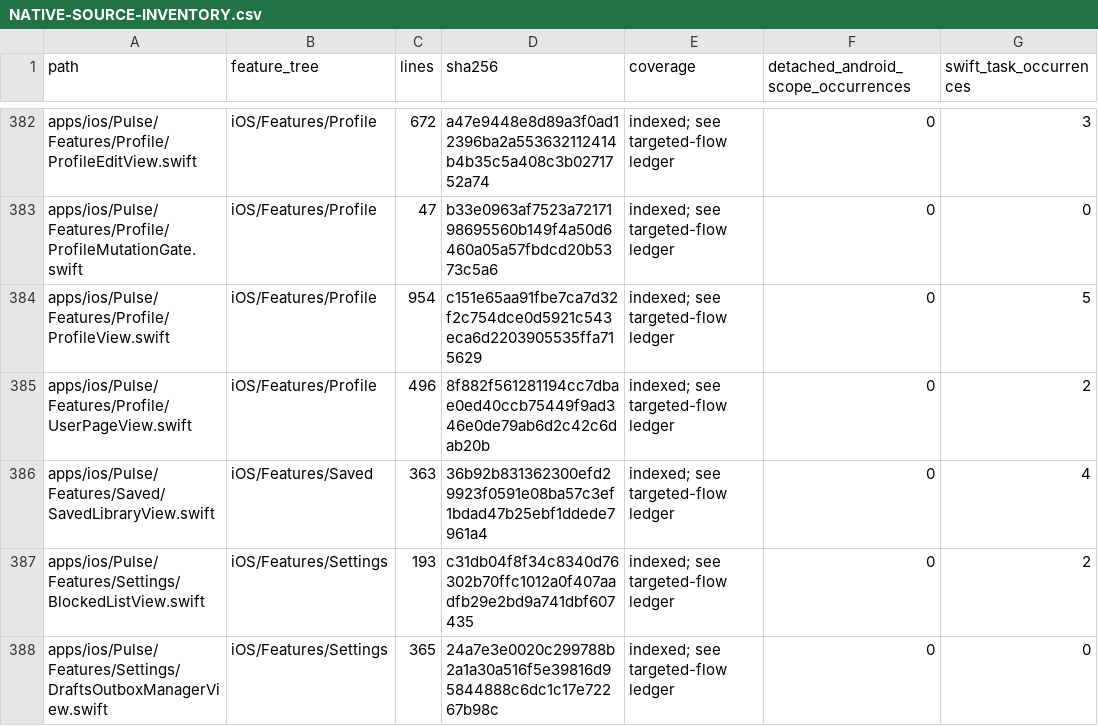
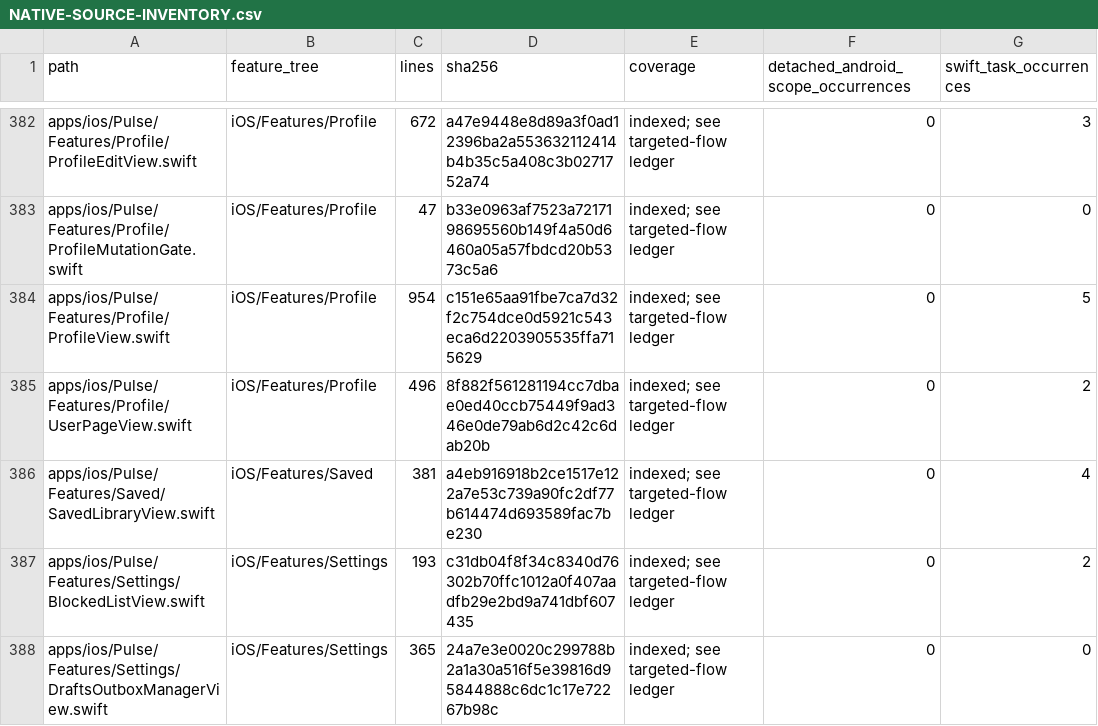
Before and after one commit to GrapseeAgency/the-mystrious-chat-app, a CSV file: docs/NATIVE-SOURCE-INVENTORY.csv, drawn as a sheet; only a part is shown, gaps mark what is left out; the diff covers the shown part only; the diff names each change by its address in the sheet, - before the commit and + after, or states it on an @@ line.

```diff
--- a/docs/NATIVE-SOURCE-INVENTORY.csv
+++ b/docs/NATIVE-SOURCE-INVENTORY.csv
-C386 (lines): 363
+C386 (lines): 381
-D386 (sha256): 36b92b831362300efd29923f0591e08ba57c3ef1bdad47b25ebf1ddede7961a4
+D386 (sha256): a4eb916918b2ce1517e122a7e53c739a90fc2df77b614474d693589fac7be230
```
Also changed, not shown: 11 edited cells elsewhere in this file, 8 other files.
